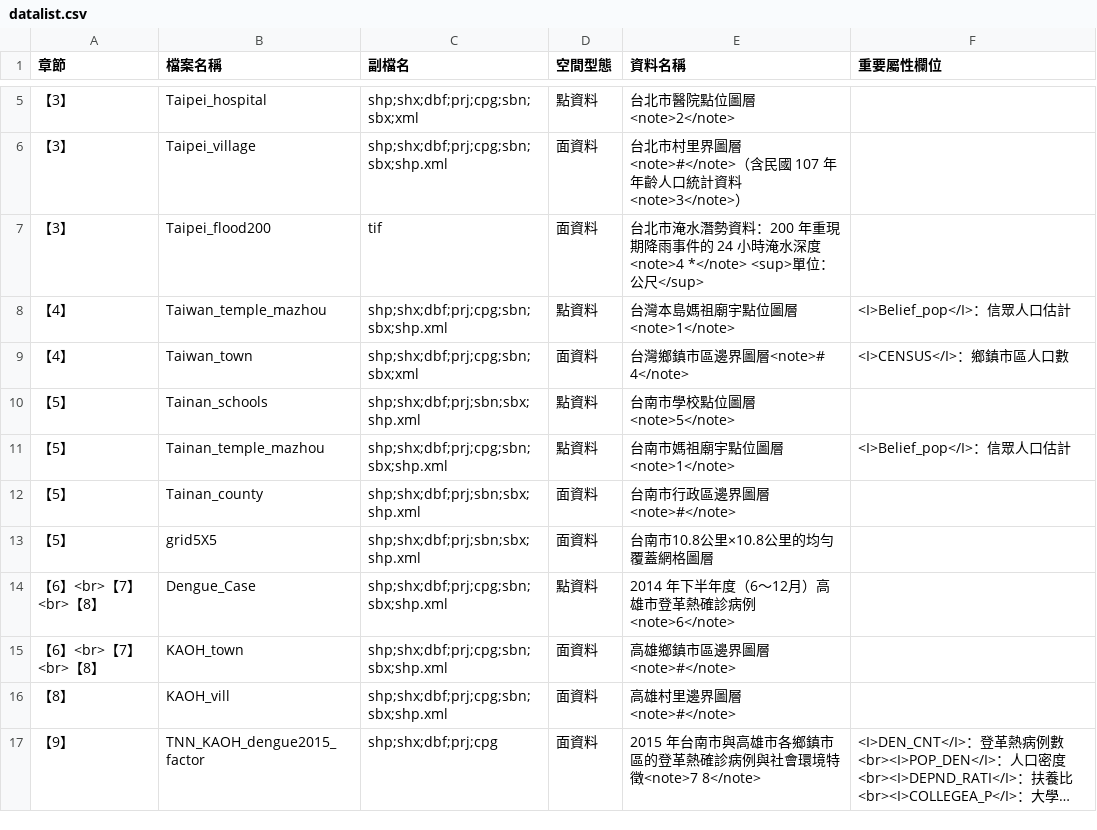
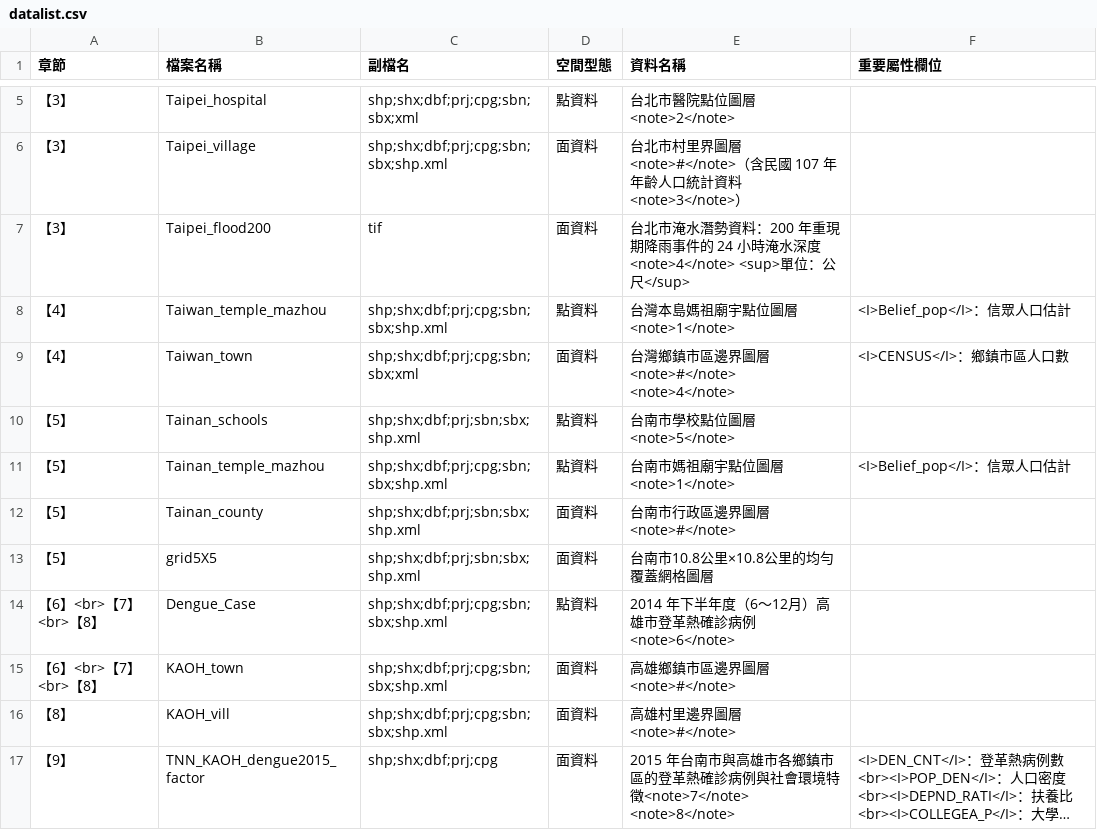
Before and after one commit to wenlab501/SpatialAnalysis, a CSV file: datalist.csv, drawn as a sheet; only a part is shown, gaps mark what is left out; long unchanged cells end in …; the diff names each change by its address in the sheet, - before the commit and + after, or states it on an @@ line.

Commit message:
Update datalist.csv

```diff
--- a/datalist.csv
+++ b/datalist.csv
-E7 (資料名稱): …淹水深度<note>4 *</note> <sup>單位：…
+E7 (資料名稱): …淹水深度<note>4</note> <sup>單位：…
-E9 (資料名稱): 台灣鄉鎮市區邊界圖層<note># 4</note>
+E9 (資料名稱): 台灣鄉鎮市區邊界圖層<note>#</note> <note>4</note>
-E17 (資料名稱): …環境特徵<note>7 8</note>
+E17 (資料名稱): …環境特徵<note>7</note> <note>8</note>
```
